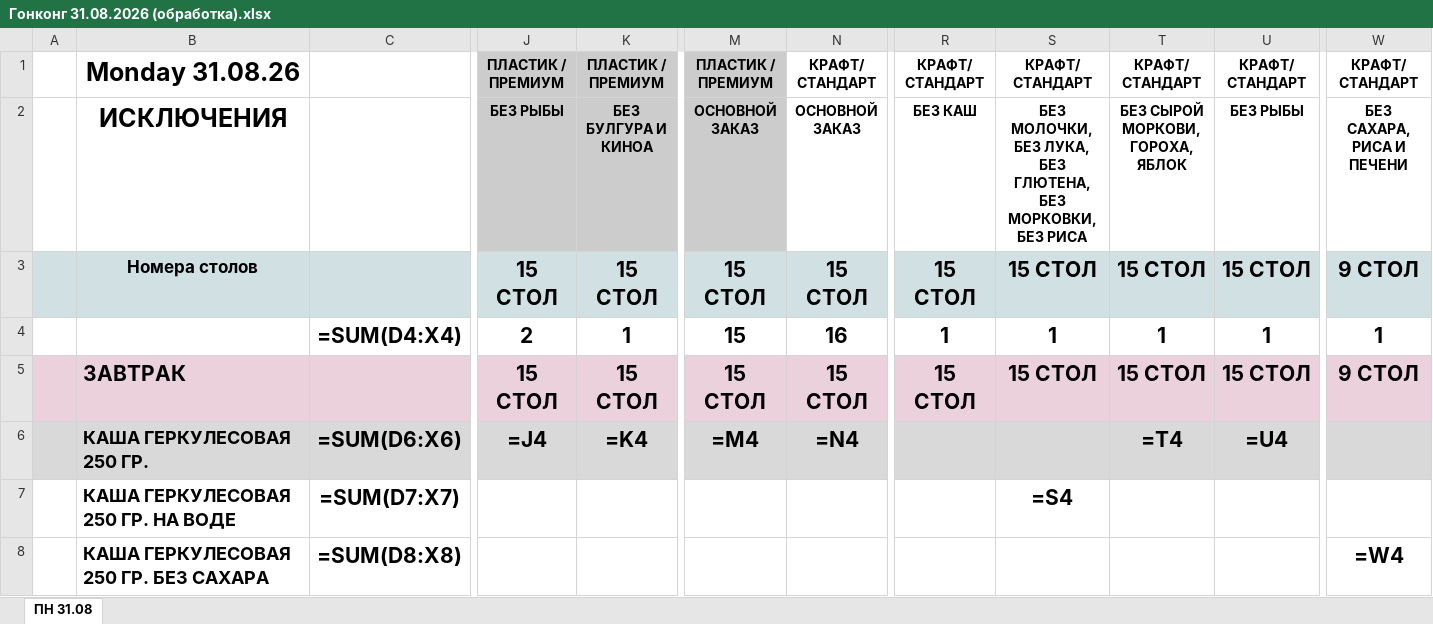
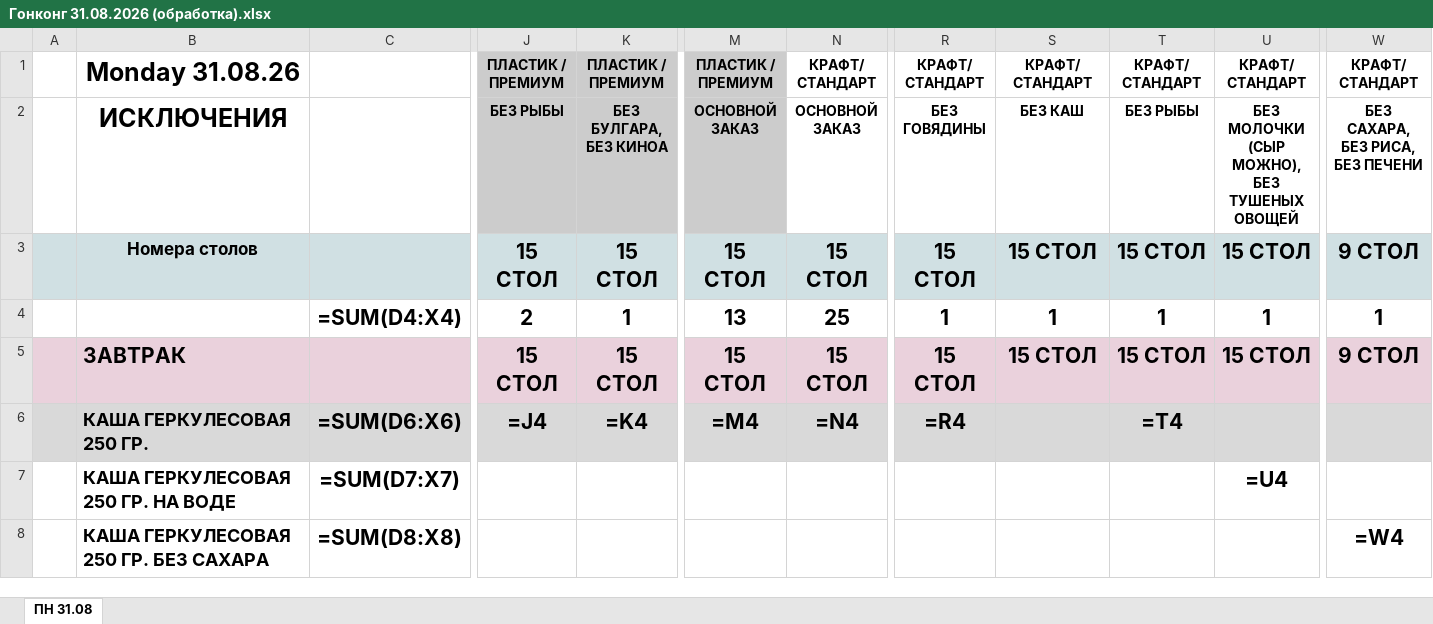
Before and after one commit to zakhsergey7-pixel/11, an Excel workbook: output/Гонконг 31.08.2026 (обработка).xlsx, sheet ПН 31.08, drawn as a sheet; only a part is shown, gaps mark what is left out; values as stored, in another font and other column widths than the file's, no borders; formulas without a stored value are shown as written; the diff covers the shown part only; the diff names each change by its address in the sheet, - before the commit and + after, or states it on an @@ line.

```diff
--- a/output/Гонконг 31.08.2026 (обработка).xlsx (sheet ПН 31.08)
+++ b/output/Гонконг 31.08.2026 (обработка).xlsx (sheet ПН 31.08)
-K2: БЕЗ БУЛГУРА И КИНОА
+K2: БЕЗ БУЛГАРА, БЕЗ КИНОА
-R2: БЕЗ КАШ
+R2: БЕЗ ГОВЯДИНЫ
-S2: БЕЗ МОЛОЧКИ, БЕЗ ЛУКА, БЕЗ ГЛЮТЕНА, БЕЗ МОРКОВКИ, БЕЗ РИСА
+S2: БЕЗ КАШ
-T2: БЕЗ СЫРОЙ МОРКОВИ, ГОРОХА, ЯБЛОК
+T2: БЕЗ РЫБЫ
-U2: БЕЗ РЫБЫ
+U2: БЕЗ МОЛОЧКИ (СЫР МОЖНО), БЕЗ ТУШЕНЫХ ОВОЩЕЙ
-W2: БЕЗ САХАРА, РИСА И ПЕЧЕНИ
+W2: БЕЗ САХАРА, БЕЗ РИСА, БЕЗ ПЕЧЕНИ
-M4: 15
+M4: 13
-N4: 16
+N4: 25
-R6: (empty)
+R6: =R4
-U6: =U4
+U6: (empty)
-S7: =S4
+S7: (empty)
-U7: (empty)
+U7: =U4
```
Also changed, not shown: 3 added rows, 6 removed rows and 77 edited cells elsewhere in this sheet, 2 other files.
